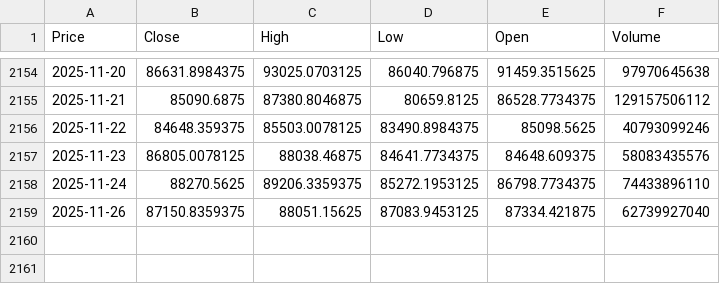
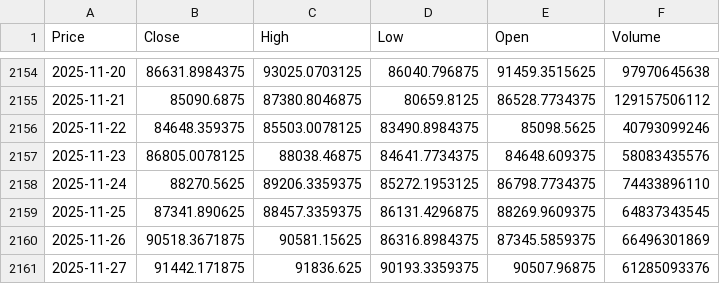
Before and after one commit to viditpok/god-documents, a CSV file: mgt8803/assignments/AS10/data/btc_daily.csv, drawn as a sheet; only a part is shown, gaps mark what is left out; addresses are those after the commit; the diff names each change by its address in the sheet, - before the commit and + after, or states it on an @@ line.

```diff
--- a/mgt8803/assignments/AS10/data/btc_daily.csv
+++ b/mgt8803/assignments/AS10/data/btc_daily.csv
+row 2159: 2025-11-25 | 87341.890625 | 88457.3359375 | 86131.4296875 | 88269.9609375 | 64837343545
-B2160 (Close): 87150.8359375
+B2160 (Close): 90518.3671875
-C2160 (High): 88051.15625
+C2160 (High): 90581.15625
-D2160 (Low): 87083.9453125
+D2160 (Low): 86316.8984375
-E2160 (Open): 87334.421875
+E2160 (Open): 87345.5859375
-F2160 (Volume): 62739927040
+F2160 (Volume): 66496301869
+row 2161: 2025-11-27 | 91442.171875 | 91836.625 | 90193.3359375 | 90507.96875 | 61285093376
```
Also changed, not shown: 8 other files.
